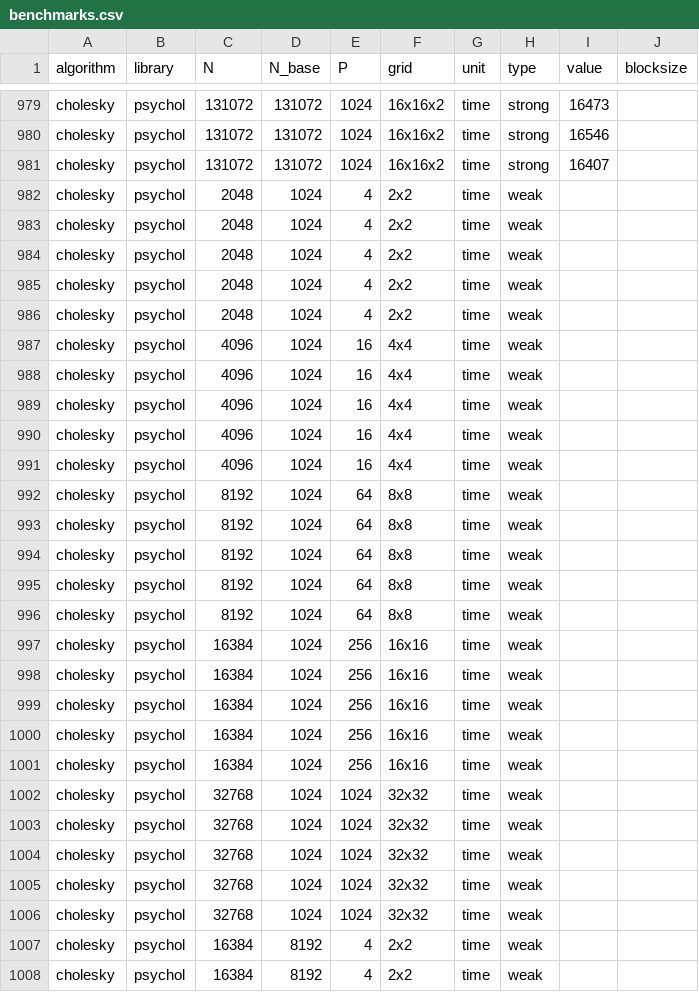
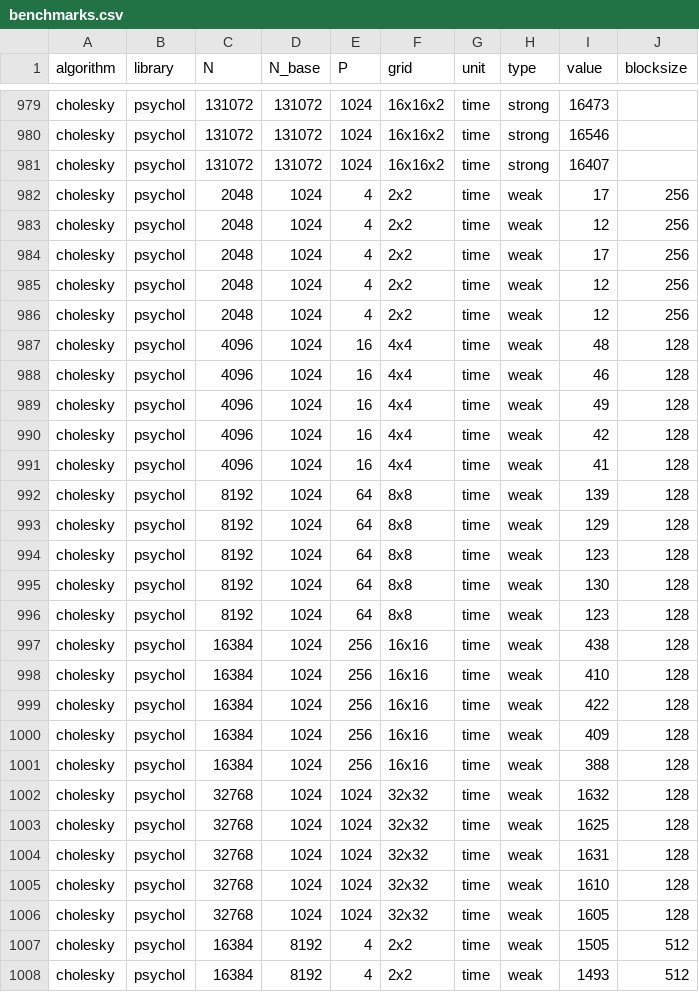
Before and after one commit to eth-cscs/conflux, a CSV file: benchmarks/benchmarks.csv, drawn as a sheet; only a part is shown, gaps mark what is left out; the diff covers the shown part only.

Commit message:
added preliminary psychol weak scaling

```diff
--- a/benchmarks/benchmarks.csv
+++ b/benchmarks/benchmarks.csv
@@ -981,28 +981,28 @@ cholesky,psychol,131072,131072,1024,16x16x2,time,strong,16546,
 cholesky,psychol,131072,131072,1024,16x16x2,time,strong,16407,
-cholesky,psychol,2048,1024,4,2x2,time,weak,,
-cholesky,psychol,2048,1024,4,2x2,time,weak,,
-cholesky,psychol,2048,1024,4,2x2,time,weak,,
-cholesky,psychol,2048,1024,4,2x2,time,weak,,
-cholesky,psychol,2048,1024,4,2x2,time,weak,,
-cholesky,psychol,4096,1024,16,4x4,time,weak,,
-cholesky,psychol,4096,1024,16,4x4,time,weak,,
-cholesky,psychol,4096,1024,16,4x4,time,weak,,
-cholesky,psychol,4096,1024,16,4x4,time,weak,,
-cholesky,psychol,4096,1024,16,4x4,time,weak,,
-cholesky,psychol,8192,1024,64,8x8,time,weak,,
-cholesky,psychol,8192,1024,64,8x8,time,weak,,
-cholesky,psychol,8192,1024,64,8x8,time,weak,,
-cholesky,psychol,8192,1024,64,8x8,time,weak,,
-cholesky,psychol,8192,1024,64,8x8,time,weak,,
-cholesky,psychol,16384,1024,256,16x16,time,weak,,
-cholesky,psychol,16384,1024,256,16x16,time,weak,,
-cholesky,psychol,16384,1024,256,16x16,time,weak,,
-cholesky,psychol,16384,1024,256,16x16,time,weak,,
-cholesky,psychol,16384,1024,256,16x16,time,weak,,
-cholesky,psychol,32768,1024,1024,32x32,time,weak,,
-cholesky,psychol,32768,1024,1024,32x32,time,weak,,
-cholesky,psychol,32768,1024,1024,32x32,time,weak,,
-cholesky,psychol,32768,1024,1024,32x32,time,weak,,
-cholesky,psychol,32768,1024,1024,32x32,time,weak,,
-cholesky,psychol,16384,8192,4,2x2,time,weak,,
-cholesky,psychol,16384,8192,4,2x2,time,weak,,
+cholesky,psychol,2048,1024,4,2x2,time,weak,17,256
+cholesky,psychol,2048,1024,4,2x2,time,weak,12,256
+cholesky,psychol,2048,1024,4,2x2,time,weak,17,256
+cholesky,psychol,2048,1024,4,2x2,time,weak,12,256
+cholesky,psychol,2048,1024,4,2x2,time,weak,12,256
+cholesky,psychol,4096,1024,16,4x4,time,weak,48,128
+cholesky,psychol,4096,1024,16,4x4,time,weak,46,128
+cholesky,psychol,4096,1024,16,4x4,time,weak,49,128
+cholesky,psychol,4096,1024,16,4x4,time,weak,42,128
+cholesky,psychol,4096,1024,16,4x4,time,weak,41,128
+cholesky,psychol,8192,1024,64,8x8,time,weak,139,128
+cholesky,psychol,8192,1024,64,8x8,time,weak,129,128
+cholesky,psychol,8192,1024,64,8x8,time,weak,123,128
+cholesky,psychol,8192,1024,64,8x8,time,weak,130,128
+cholesky,psychol,8192,1024,64,8x8,time,weak,123,128
+cholesky,psychol,16384,1024,256,16x16,time,weak,438,128
+cholesky,psychol,16384,1024,256,16x16,time,weak,410,128
+cholesky,psychol,16384,1024,256,16x16,time,weak,422,128
+cholesky,psychol,16384,1024,256,16x16,time,weak,409,128
+cholesky,psychol,16384,1024,256,16x16,time,weak,388,128
+cholesky,psychol,32768,1024,1024,32x32,time,weak,1632,128
+cholesky,psychol,32768,1024,1024,32x32,time,weak,1625,128
+cholesky,psychol,32768,1024,1024,32x32,time,weak,1631,128
+cholesky,psychol,32768,1024,1024,32x32,time,weak,1610,128
+cholesky,psychol,32768,1024,1024,32x32,time,weak,1605,128
+cholesky,psychol,16384,8192,4,2x2,time,weak,1505,512
+cholesky,psychol,16384,8192,4,2x2,time,weak,1493,512
```
Also changed, not shown: 46 edited cells elsewhere in this file.
